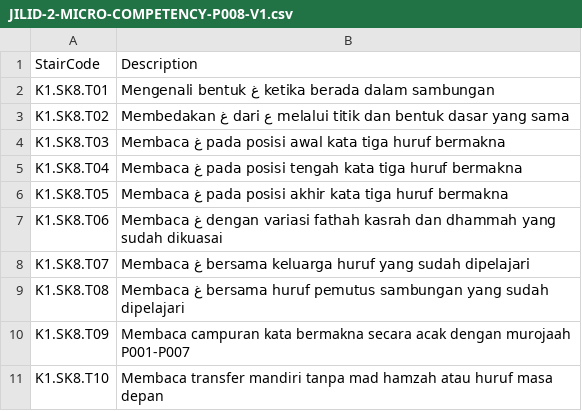
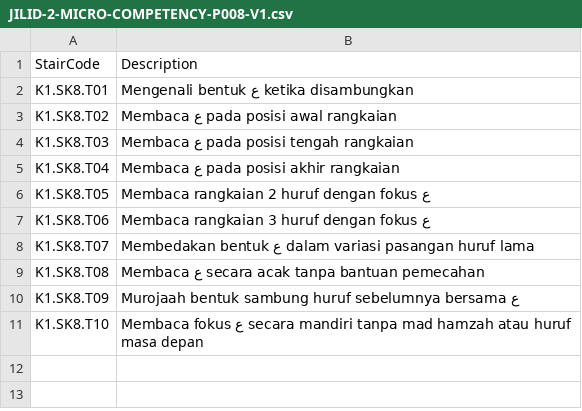
Before and after one commit to pesantrenriqa-boop/QURBATA, a CSV file: content/qwo/registry/JILID-2-MICRO-COMPETENCY-P008-V1.csv, drawn as a sheet.

Commit message:
fix(j2-p008): single-focus ain stairs

```diff
--- a/content/qwo/registry/JILID-2-MICRO-COMPETENCY-P008-V1.csv
+++ b/content/qwo/registry/JILID-2-MICRO-COMPETENCY-P008-V1.csv
@@ -1,11 +1,11 @@
 StairCode,Description
-K1.SK8.T01,Mengenali bentuk غ ketika berada dalam sambungan
-K1.SK8.T02,Membedakan غ dari ع melalui titik dan bentuk dasar yang sama
-K1.SK8.T03,Membaca غ pada posisi awal kata tiga huruf bermakna
-K1.SK8.T04,Membaca غ pada posisi tengah kata tiga huruf bermakna
-K1.SK8.T05,Membaca غ pada posisi akhir kata tiga huruf bermakna
-K1.SK8.T06,Membaca غ dengan variasi fathah kasrah dan dhammah yang sudah dikuasai
-K1.SK8.T07,Membaca غ bersama keluarga huruf yang sudah dipelajari
-K1.SK8.T08,Membaca غ bersama huruf pemutus sambungan yang sudah dipelajari
-K1.SK8.T09,Membaca campuran kata bermakna secara acak dengan murojaah P001-P007
-K1.SK8.T10,Membaca transfer mandiri tanpa mad hamzah atau huruf masa depan
+K1.SK8.T01,Mengenali bentuk ع ketika disambungkan
+K1.SK8.T02,Membaca ع pada posisi awal rangkaian
+K1.SK8.T03,Membaca ع pada posisi tengah rangkaian
+K1.SK8.T04,Membaca ع pada posisi akhir rangkaian
+K1.SK8.T05,Membaca rangkaian 2 huruf dengan fokus ع
+K1.SK8.T06,Membaca rangkaian 3 huruf dengan fokus ع
+K1.SK8.T07,Membedakan bentuk ع dalam variasi pasangan huruf lama
+K1.SK8.T08,Membaca ع secara acak tanpa bantuan pemecahan
+K1.SK8.T09,Murojaah bentuk sambung huruf sebelumnya bersama ع
+K1.SK8.T10,Membaca fokus ع secara mandiri tanpa mad hamzah atau huruf masa depan
```
